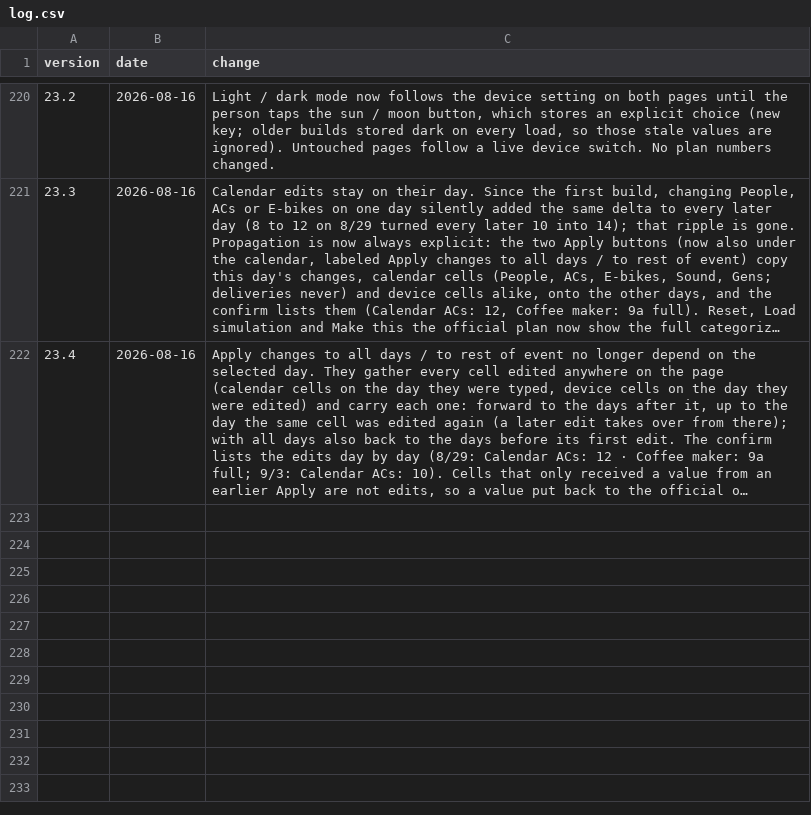
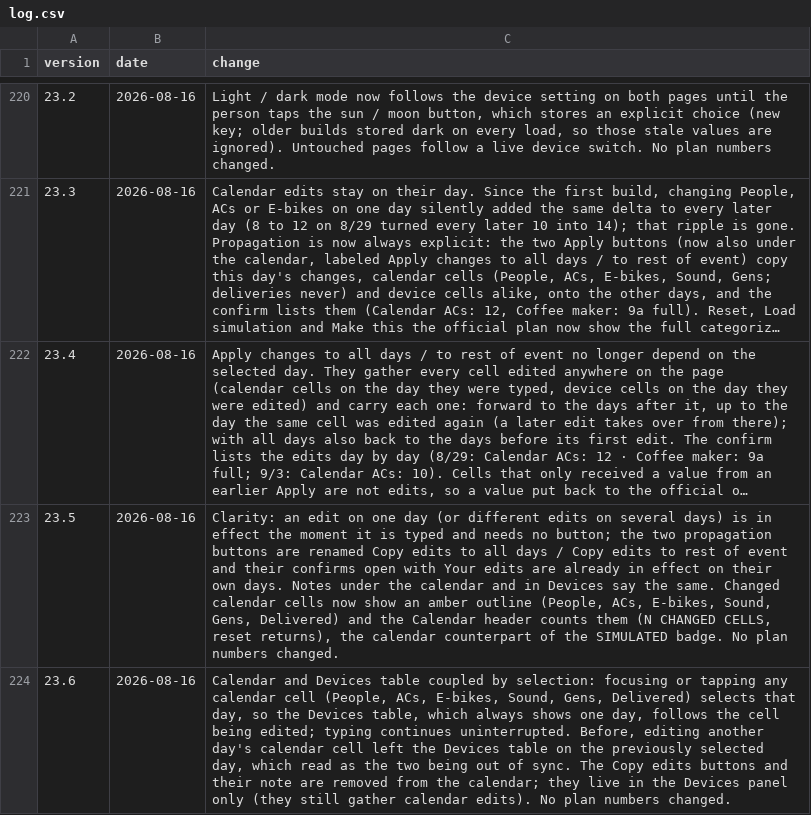
Before and after one commit to asadgo/power-the-cave-2026, a CSV file: data/log.csv, drawn as a sheet; only a part is shown, gaps mark what is left out; long unchanged cells end in …; the diff names each change by its address in the sheet, - before the commit and + after, or states it on an @@ line.

Commit message:
Add files via upload

```diff
--- a/data/log.csv
+++ b/data/log.csv
+row 223: 23.5 | 2026-08-16 | Clarity: an edit on one day (or different edits on several days) is in effect the moment it is typed and needs no button; the two propagation buttons are renamed Copy edits to all days / Copy edits to rest of event and their confirms open with Your edits are already in effect on their own days. Notes under the calendar and in Devices say the same. Changed calendar cells now show an amber outline (People, ACs, E-bikes, Sound, Gens, Delivered) and the Calendar header counts them (N CHANGED CELLS, reset returns), the calendar counterpart of the SIMULATED badge. No plan numbers changed.
+row 224: 23.6 | 2026-08-16 | Calendar and Devices table coupled by selection: focusing or tapping any calendar cell (People, ACs, E-bikes, Sound, Gens, Delivered) selects that day, so the Devices table, which always shows one day, follows the cell being edited; typing continues uninterrupted. Before, editing another day's calendar cell left the Devices table on the previously selected day, which read as the two being out of sync. The Copy edits buttons and their note are removed from the calendar; they live in the Devices panel only (they still gather calendar edits). No plan numbers changed.
```
